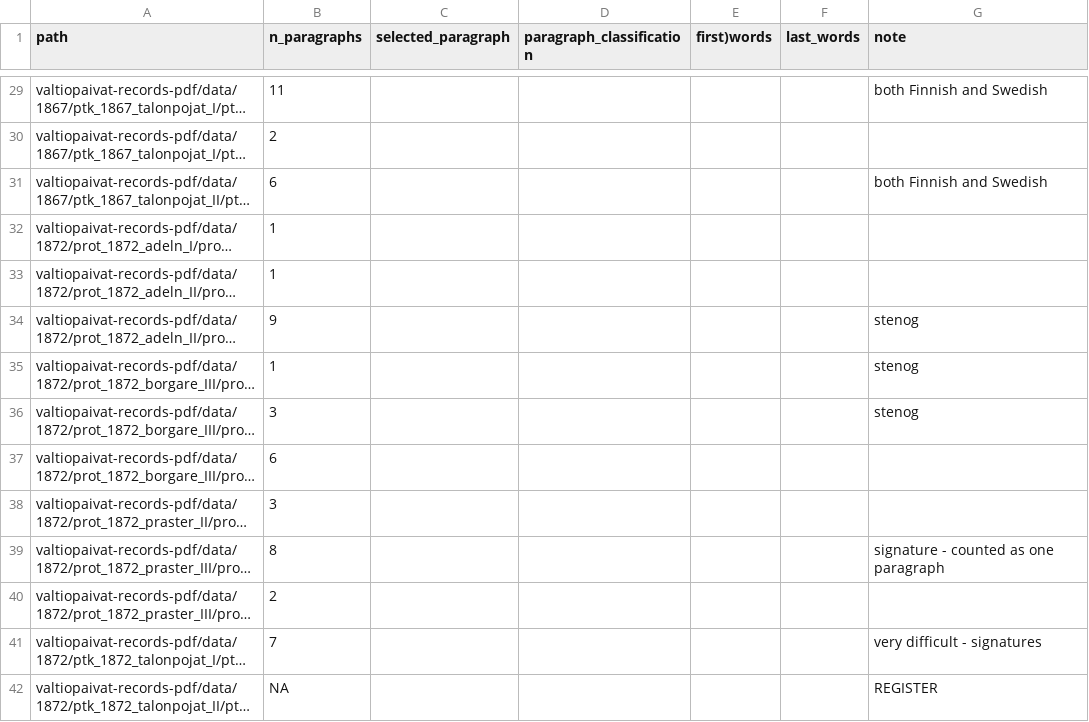
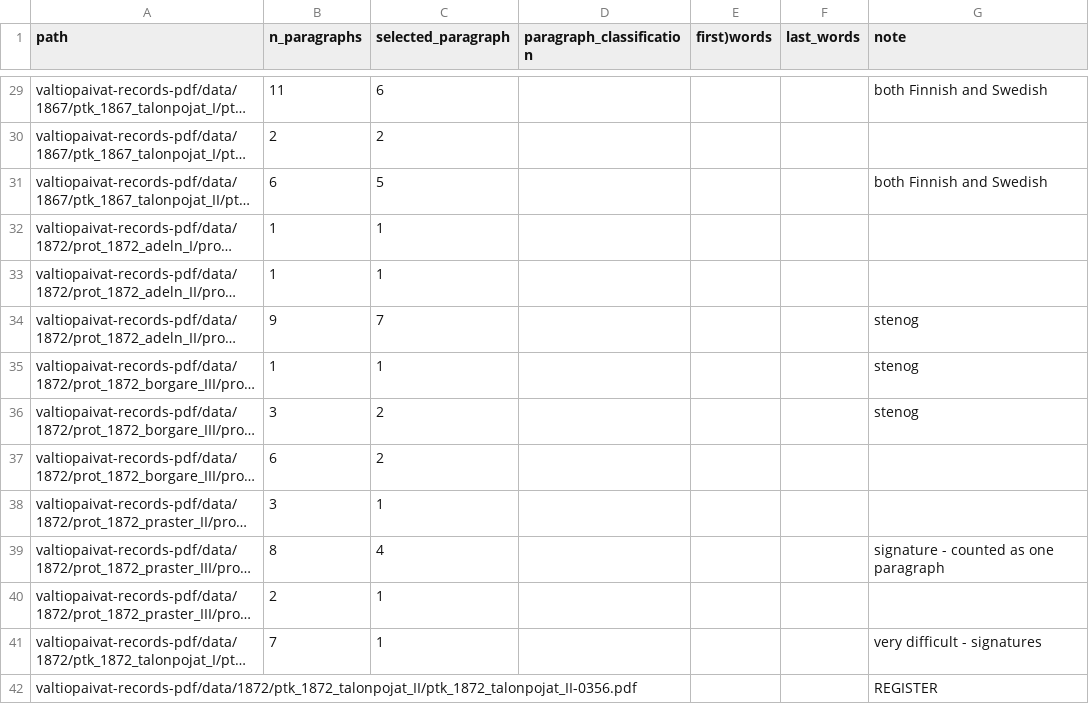
Before and after one commit to swerik-project/valtiopaivat-records, a CSV file: quality/data/goldstandard_noteseg_year-estate_3_20250514-113633.csv, drawn as a sheet; only a part is shown, gaps mark what is left out; long unchanged cells end in …; the diff covers the shown part only; the diff names each change by its address in the sheet, - before the commit and + after, or states it on an @@ line.

Commit message:
chore: sample paragraphs

```diff
--- a/quality/data/goldstandard_noteseg_year-estate_3_20250514-113633.csv
+++ b/quality/data/goldstandard_noteseg_year-estate_3_20250514-113633.csv
-C29 (selected_paragraph): (empty)
+C29 (selected_paragraph): 6
-C30 (selected_paragraph): (empty)
+C30 (selected_paragraph): 2
-C31 (selected_paragraph): (empty)
+C31 (selected_paragraph): 5
-C32:C33 (selected_paragraph): (empty)
+C32:C33 (selected_paragraph): 1
-C34 (selected_paragraph): (empty)
+C34 (selected_paragraph): 7
-C35 (selected_paragraph): (empty)
+C35 (selected_paragraph): 1
-C36:C37 (selected_paragraph): (empty)
+C36:C37 (selected_paragraph): 2
-C38 (selected_paragraph): (empty)
+C38 (selected_paragraph): 1
-C39 (selected_paragraph): (empty)
+C39 (selected_paragraph): 4
-C40:C41 (selected_paragraph): (empty)
+C40:C41 (selected_paragraph): 1
-B42 (n_paragraphs): NA
+B42 (n_paragraphs): (empty)
```
Also changed, not shown: 165 edited cells elsewhere in this file.
